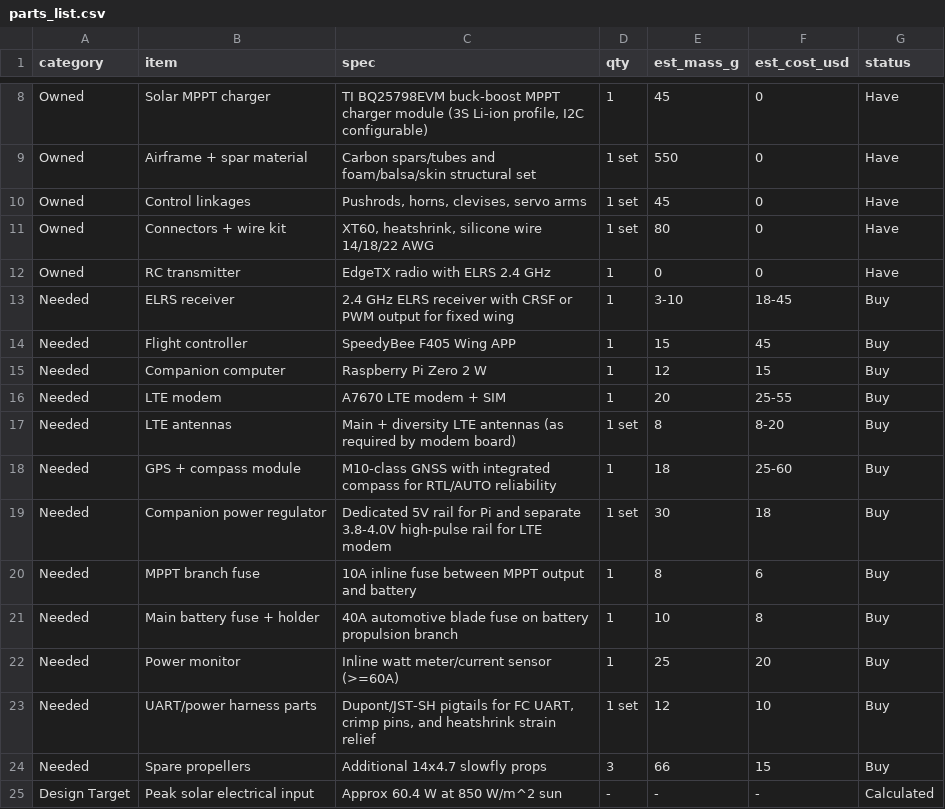
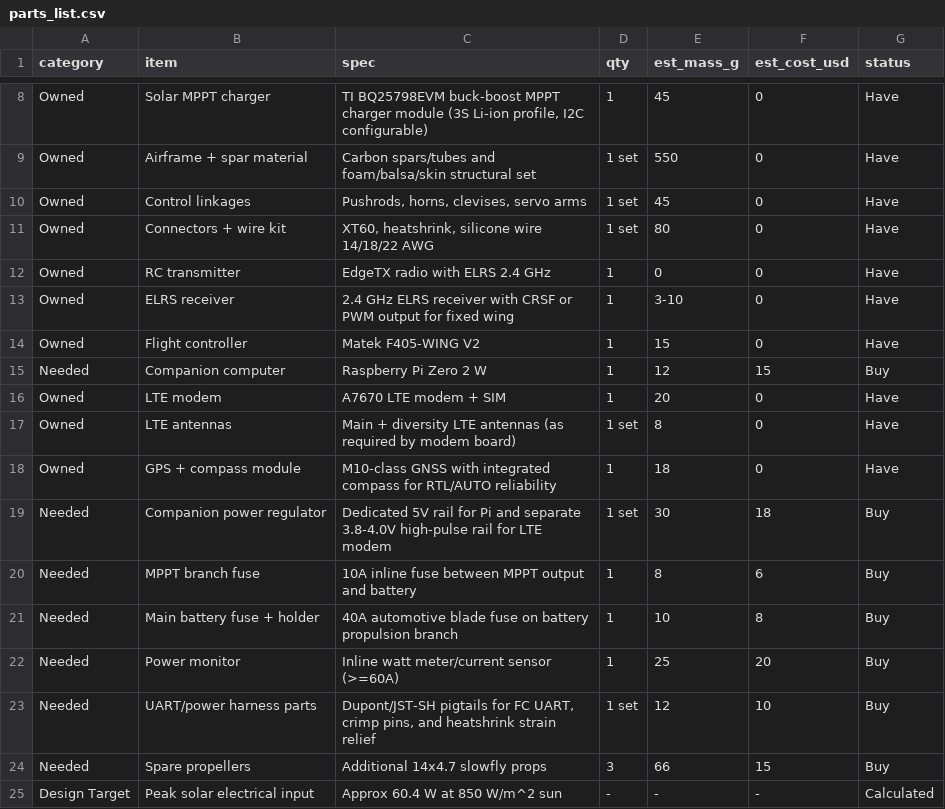
Before and after one commit to janibert1/NewPWS, a CSV file: outputs/parts_list.csv, drawn as a sheet; only a part is shown, gaps mark what is left out.

```diff
--- a/outputs/parts_list.csv
+++ b/outputs/parts_list.csv
@@ -12,8 +12,8 @@ Owned,Connectors + wire kit,"XT60, heatshrink, silicone wire 14/18/22 AWG",1 set
 Owned,RC transmitter,EdgeTX radio with ELRS 2.4 GHz,1,0,0,Have
-Needed,ELRS receiver,2.4 GHz ELRS receiver with CRSF or PWM output for fixed wing,1,3-10,18-45,Buy
-Needed,Flight controller,SpeedyBee F405 Wing APP,1,15,45,Buy
+Owned,ELRS receiver,2.4 GHz ELRS receiver with CRSF or PWM output for fixed wing,1,3-10,0,Have
+Owned,Flight controller,Matek F405-WING V2,1,15,0,Have
 Needed,Companion computer,Raspberry Pi Zero 2 W,1,12,15,Buy
-Needed,LTE modem,A7670 LTE modem + SIM,1,20,25-55,Buy
-Needed,LTE antennas,Main + diversity LTE antennas (as required by modem board),1 set,8,8-20,Buy
-Needed,GPS + compass module,M10-class GNSS with integrated compass for RTL/AUTO reliability,1,18,25-60,Buy
+Owned,LTE modem,A7670 LTE modem + SIM,1,20,0,Have
+Owned,LTE antennas,Main + diversity LTE antennas (as required by modem board),1 set,8,0,Have
+Owned,GPS + compass module,M10-class GNSS with integrated compass for RTL/AUTO reliability,1,18,0,Have
 Needed,Companion power regulator,Dedicated 5V rail for Pi and separate 3.8-4.0V high-pulse rail for LTE modem,1 set,30,18,Buy
```
Also changed, not shown: outputs/battery_options.csv, outputs/day_simulation.csv, 3 other files.
